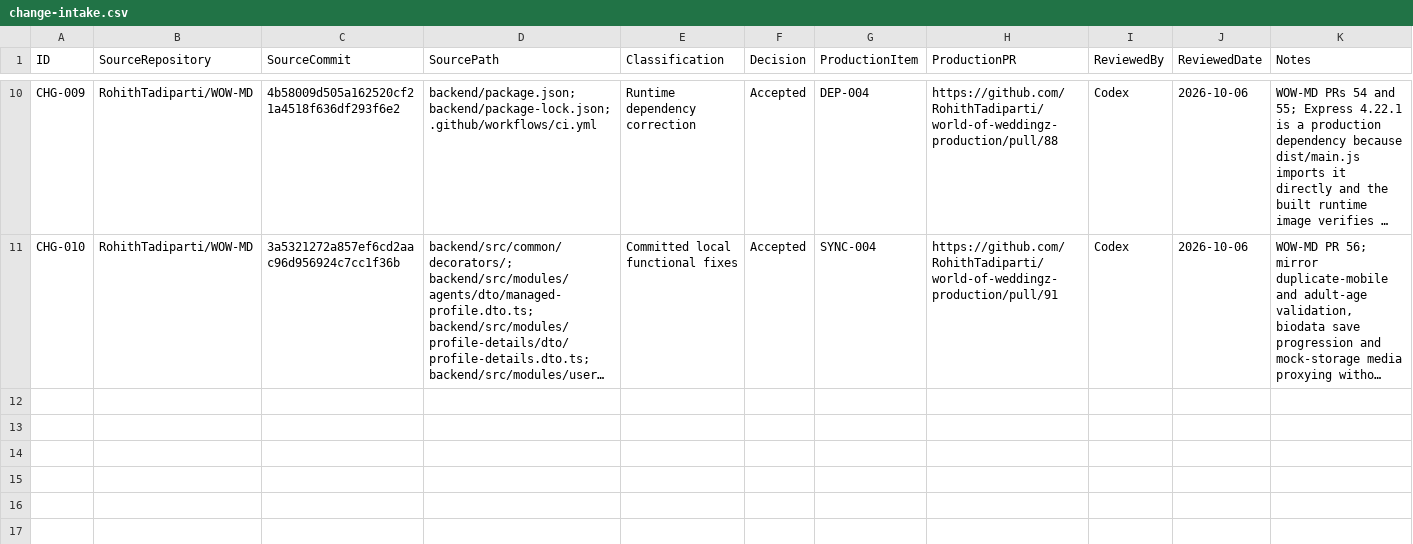
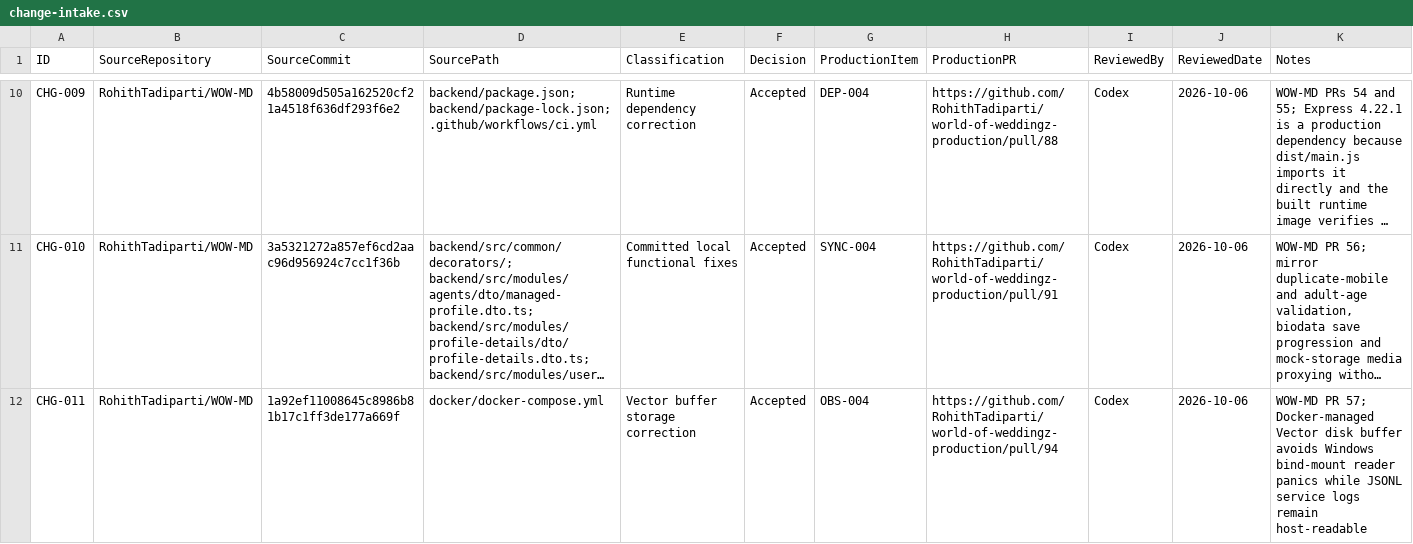
Before and after one commit to RohithTadiparti/world-of-weddingz-production, a CSV file: docs/tracking/registers/change-intake.csv, drawn as a sheet; only a part is shown, gaps mark what is left out; long unchanged cells end in …; the diff names each change by its address in the sheet, - before the commit and + after, or states it on an @@ line.

```diff
--- a/docs/tracking/registers/change-intake.csv
+++ b/docs/tracking/registers/change-intake.csv
+row 12: CHG-011 | RohithTadiparti/WOW-MD | 1a92ef11008645c8986b81b17c1ff3de177a669f | docker/docker-compose.yml | Vector buffer storage correction | Accepted | OBS-004 | https://github.com/RohithTadiparti/world-of-weddingz-production/pull/94 | Codex | 2026-10-06 | WOW-MD PR 57; Docker-managed Vector disk buffer avoids Windows bind-mount reader panics while JSONL service logs remain host-readable
```
Also changed, not shown: docs/tracking/registers/open-items.csv, docs/tracking/registers/pr-handoffs.csv, 2 other files.
